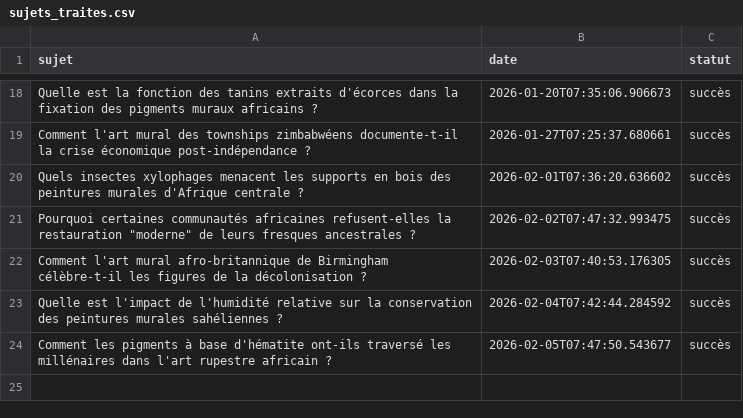
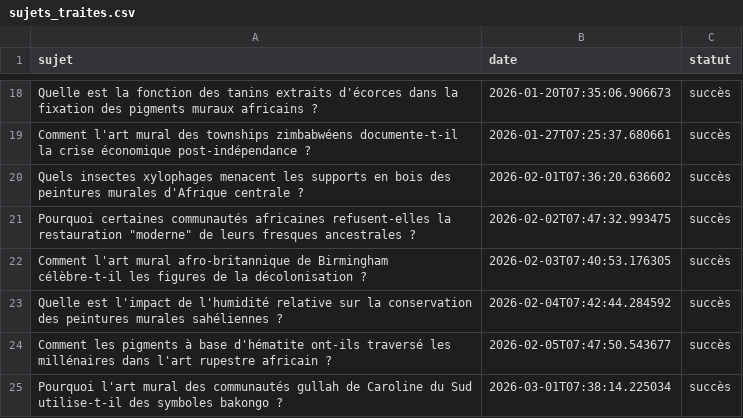
Before and after one commit to Metalosmose21/Africain-4, a CSV file: sujets_traites.csv, drawn as a sheet; only a part is shown, gaps mark what is left out; the diff names each change by its address in the sheet, - before the commit and + after, or states it on an @@ line.

```diff
--- a/sujets_traites.csv
+++ b/sujets_traites.csv
+row 25: Pourquoi l'art mural des communautés gullah de Caroline du Sud utilise-t-il des symboles bakongo ? | 2026-03-01T07:38:14.225034 | succès
```
Also changed, not shown: sujets.csv.
